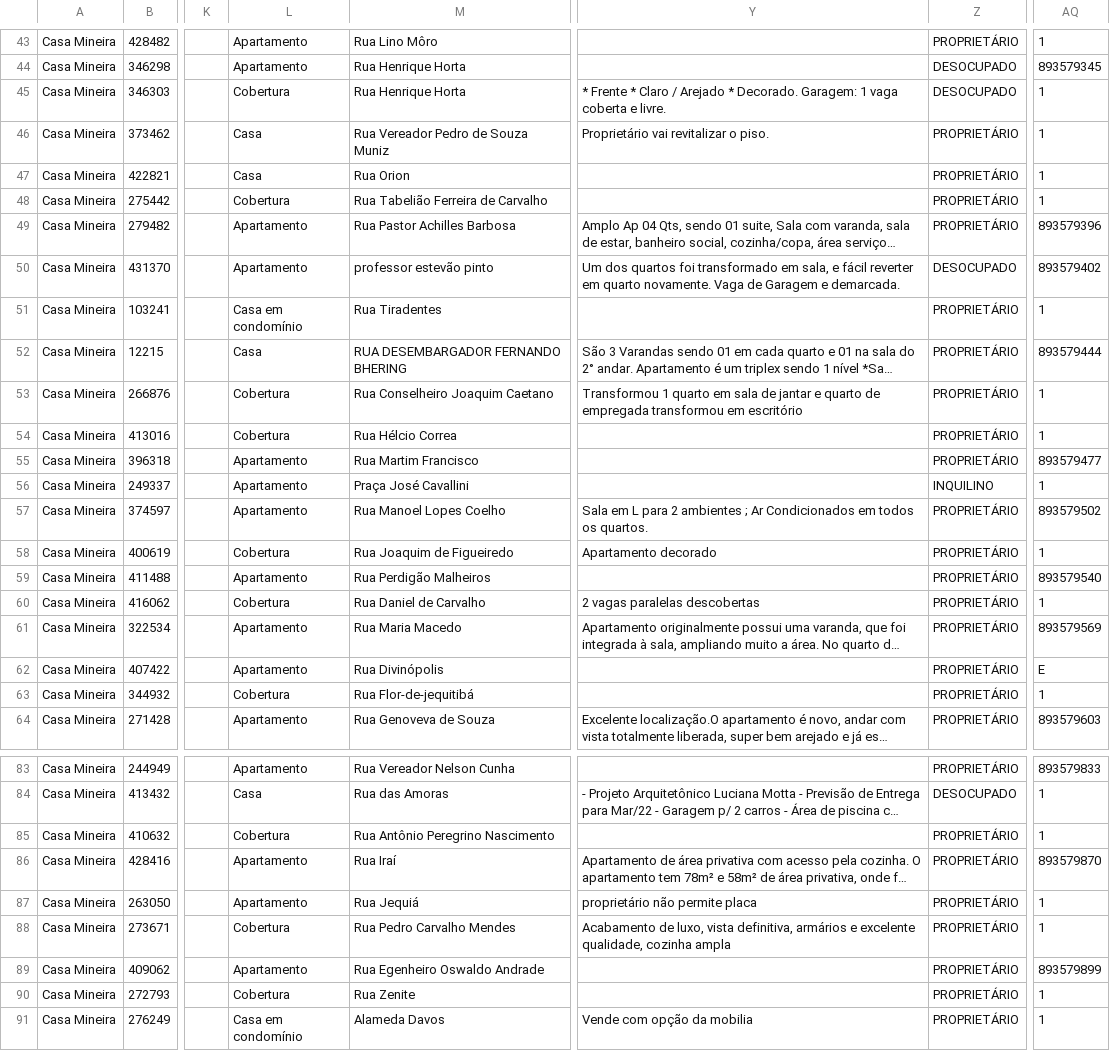
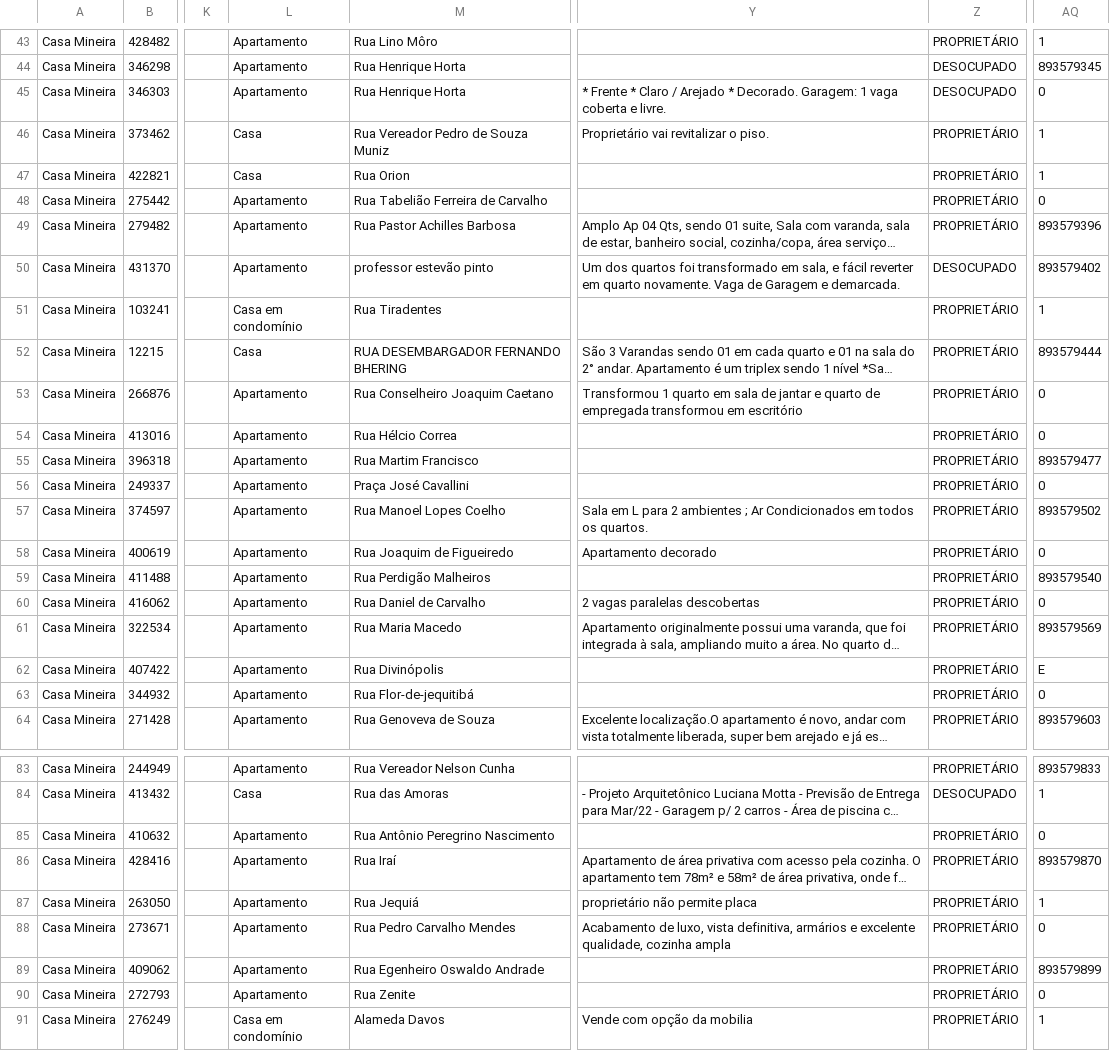
Before and after one commit to joaoalves16/papa_leguas, a CSV file: arquivos/dados25.csv, drawn as a sheet; only a part is shown, gaps mark what is left out; long unchanged cells end in …; the diff covers the shown part only; the diff names each change by its address in the sheet, - before the commit and + after, or states it on an @@ line.

```diff
--- a/arquivos/dados25.csv
+++ b/arquivos/dados25.csv
-L45: Cobertura
+L45: Apartamento
-AQ45: 1
+AQ45: 0
-L48: Cobertura
+L48: Apartamento
-AQ48: 1
+AQ48: 0
-L53:L54: Cobertura
+L53:L54: Apartamento
-AQ53:AQ54: 1
+AQ53:AQ54: 0
-Z56: INQUILINO
+Z56: PROPRIETÁRIO
-AQ56: 1
+AQ56: 0
-L58: Cobertura
+L58: Apartamento
-AQ58: 1
+AQ58: 0
-L60: Cobertura
+L60: Apartamento
-AQ60: 1
+AQ60: 0
-L63: Cobertura
+L63: Apartamento
-AQ63: 1
+AQ63: 0
-L85: Cobertura
+L85: Apartamento
-AQ85: 1
+AQ85: 0
-L88: Cobertura
+L88: Apartamento
-AQ88: 1
+AQ88: 0
-L90: Cobertura
+L90: Apartamento
-AQ90: 1
+AQ90: 0
```
Also changed, not shown: 89 edited cells elsewhere in this file, arquivos/dados13.csv, arquivos/dados14.csv, 30 other files.
